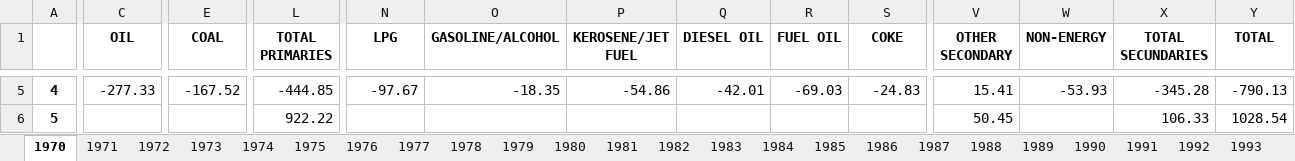
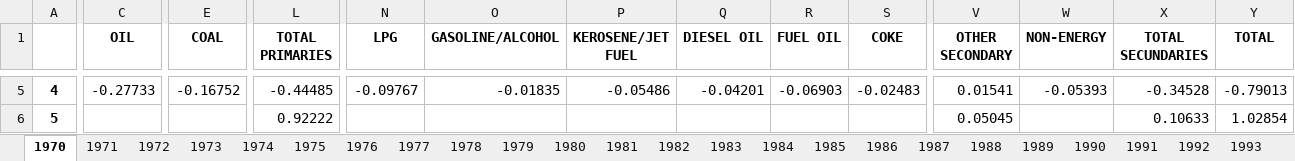
Before and after one commit to abominguez/TFM, an Excel workbook: datas/Option_B/Datas_cleaned/Brazil_Energy balance matrix_cleaned.xlsx, sheet 1970, drawn as a sheet; only a part is shown, gaps mark what is left out; values as stored, in another font and other column widths than the file's, no borders; the diff covers the shown part only; the diff names each change by its address in the sheet, - before the commit and + after, or states it on an @@ line.

```diff
--- a/datas/Option_B/Datas_cleaned/Brazil_Energy balance matrix_cleaned.xlsx (sheet 1970)
+++ b/datas/Option_B/Datas_cleaned/Brazil_Energy balance matrix_cleaned.xlsx (sheet 1970)
-C5 (OIL): -277.33
+C5 (OIL): -0.27733
-E5 (COAL): -167.52
+E5 (COAL): -0.16752
-L5 (TOTAL PRIMARIES): -444.85
+L5 (TOTAL PRIMARIES): -0.44485
-N5 (LPG): -97.67
+N5 (LPG): -0.09767
-O5 (GASOLINE/ALCOHOL): -18.35
+O5 (GASOLINE/ALCOHOL): -0.01835
-P5 (KEROSENE/JET FUEL): -54.86
+P5 (KEROSENE/JET FUEL): -0.05486
-Q5 (DIESEL OIL): -42.01
+Q5 (DIESEL OIL): -0.04201
-R5 (FUEL OIL): -69.03
+R5 (FUEL OIL): -0.06903
-S5 (COKE): -24.83
+S5 (COKE): -0.02483
-V5 (OTHER SECONDARY): 15.41
+V5 (OTHER SECONDARY): 0.01541
-W5 (NON-ENERGY): -53.93
+W5 (NON-ENERGY): -0.05393
-X5 (TOTAL SECUNDARIES): -345.28
+X5 (TOTAL SECUNDARIES): -0.34528
-Y5 (TOTAL): -790.13
+Y5 (TOTAL): -0.79013
-L6 (TOTAL PRIMARIES): 922.22
+L6 (TOTAL PRIMARIES): 0.92222
-V6 (OTHER SECONDARY): 50.45
+V6 (OTHER SECONDARY): 0.05045
-X6 (TOTAL SECUNDARIES): 106.33
+X6 (TOTAL SECUNDARIES): 0.10633
-Y6 (TOTAL): 1028.54
+Y6 (TOTAL): 1.02854
```
Also changed, not shown: 259 edited cells elsewhere in this sheet, sheet 1999, sheet 1995, sheet 2010, sheet 1998, sheet 2012, sheet 1997, 45 more sheets, codes/df_C_pred.xlsx, 1 other file.
